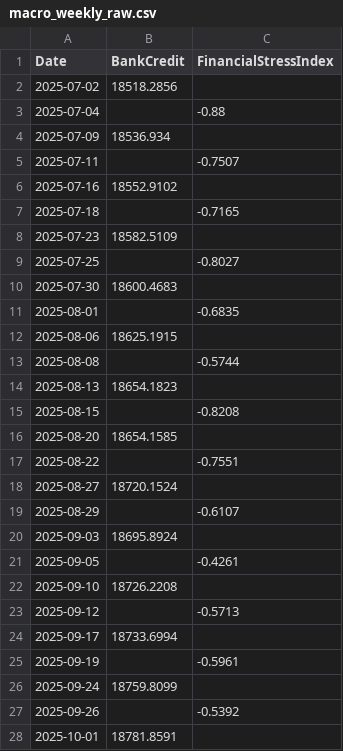
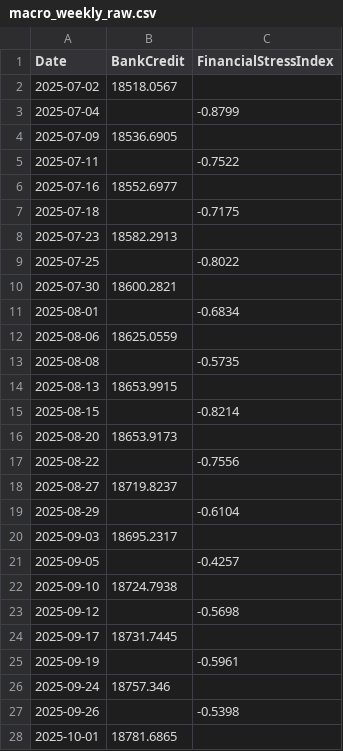
Before and after one commit to gu-dsan6725/spring-2026-final-project-team_021, a CSV file: data/sample/macro/macro_weekly_raw.csv, drawn as a sheet; only a part is shown; the diff covers the shown part only.

```diff
--- a/data/sample/macro/macro_weekly_raw.csv
+++ b/data/sample/macro/macro_weekly_raw.csv
@@ -1,28 +1,28 @@
 Date,BankCredit,FinancialStressIndex
-2025-07-02,18518.2856,
-2025-07-04,,-0.88
-2025-07-09,18536.934,
-2025-07-11,,-0.7507
-2025-07-16,18552.9102,
-2025-07-18,,-0.7165
-2025-07-23,18582.5109,
-2025-07-25,,-0.8027
-2025-07-30,18600.4683,
-2025-08-01,,-0.6835
-2025-08-06,18625.1915,
-2025-08-08,,-0.5744
-2025-08-13,18654.1823,
-2025-08-15,,-0.8208
-2025-08-20,18654.1585,
-2025-08-22,,-0.7551
-2025-08-27,18720.1524,
-2025-08-29,,-0.6107
-2025-09-03,18695.8924,
-2025-09-05,,-0.4261
-2025-09-10,18726.2208,
-2025-09-12,,-0.5713
-2025-09-17,18733.6994,
+2025-07-02,18518.0567,
+2025-07-04,,-0.8799
+2025-07-09,18536.6905,
+2025-07-11,,-0.7522
+2025-07-16,18552.6977,
+2025-07-18,,-0.7175
+2025-07-23,18582.2913,
+2025-07-25,,-0.8022
+2025-07-30,18600.2821,
+2025-08-01,,-0.6834
+2025-08-06,18625.0559,
+2025-08-08,,-0.5735
+2025-08-13,18653.9915,
+2025-08-15,,-0.8214
+2025-08-20,18653.9173,
+2025-08-22,,-0.7556
+2025-08-27,18719.8237,
+2025-08-29,,-0.6104
+2025-09-03,18695.2317,
+2025-09-05,,-0.4257
+2025-09-10,18724.7938,
+2025-09-12,,-0.5698
+2025-09-17,18731.7445,
 2025-09-19,,-0.5961
-2025-09-24,18759.8099,
-2025-09-26,,-0.5392
-2025-10-01,18781.8591,
+2025-09-24,18757.346,
+2025-09-26,,-0.5398
+2025-10-01,18781.6865,
```
Also changed, not shown: 26 added rows and 26 edited cells elsewhere in this file, data/sample/macro/macro_daily_raw.csv, data/sample/macro/macro_monthly_raw.csv, 15 other files.
